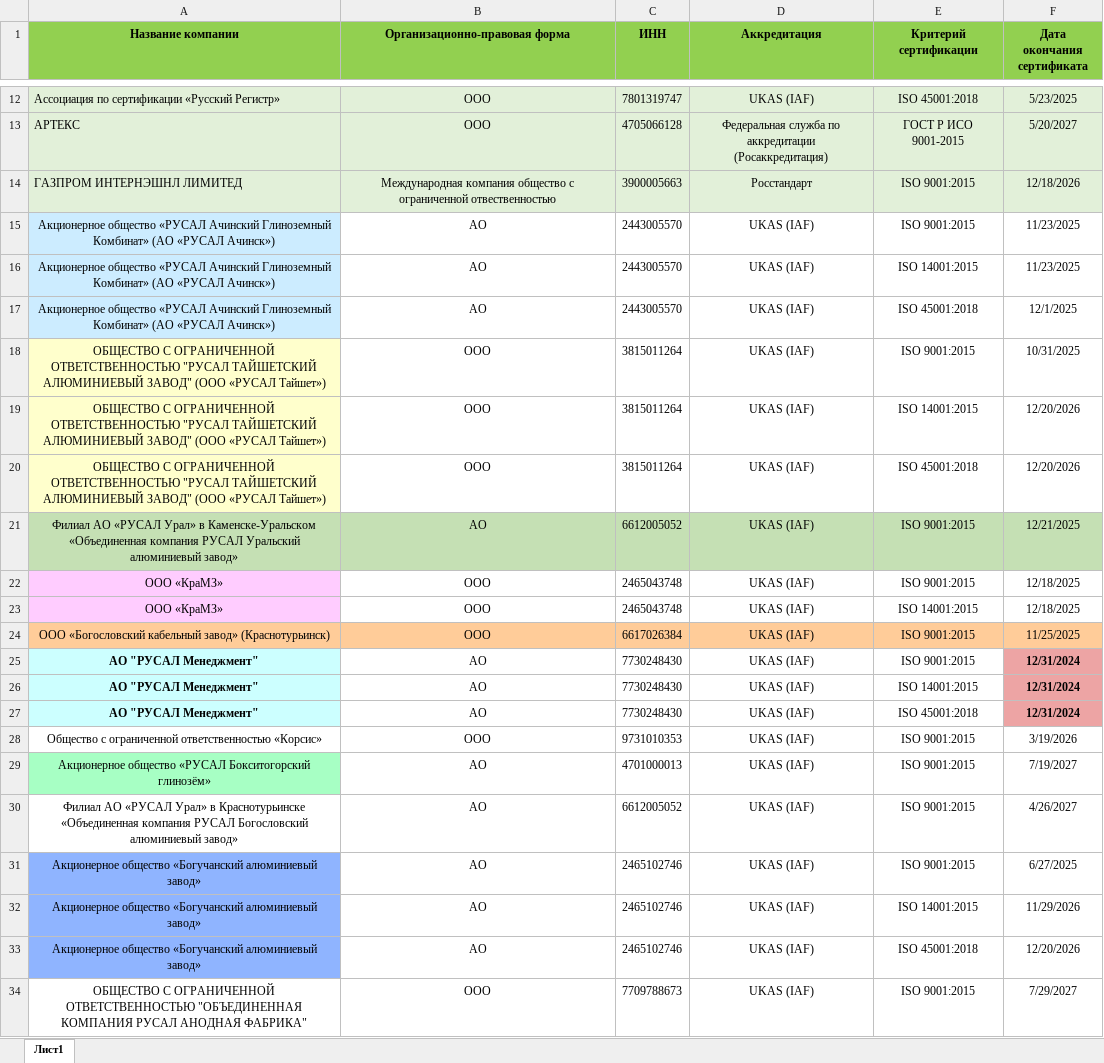
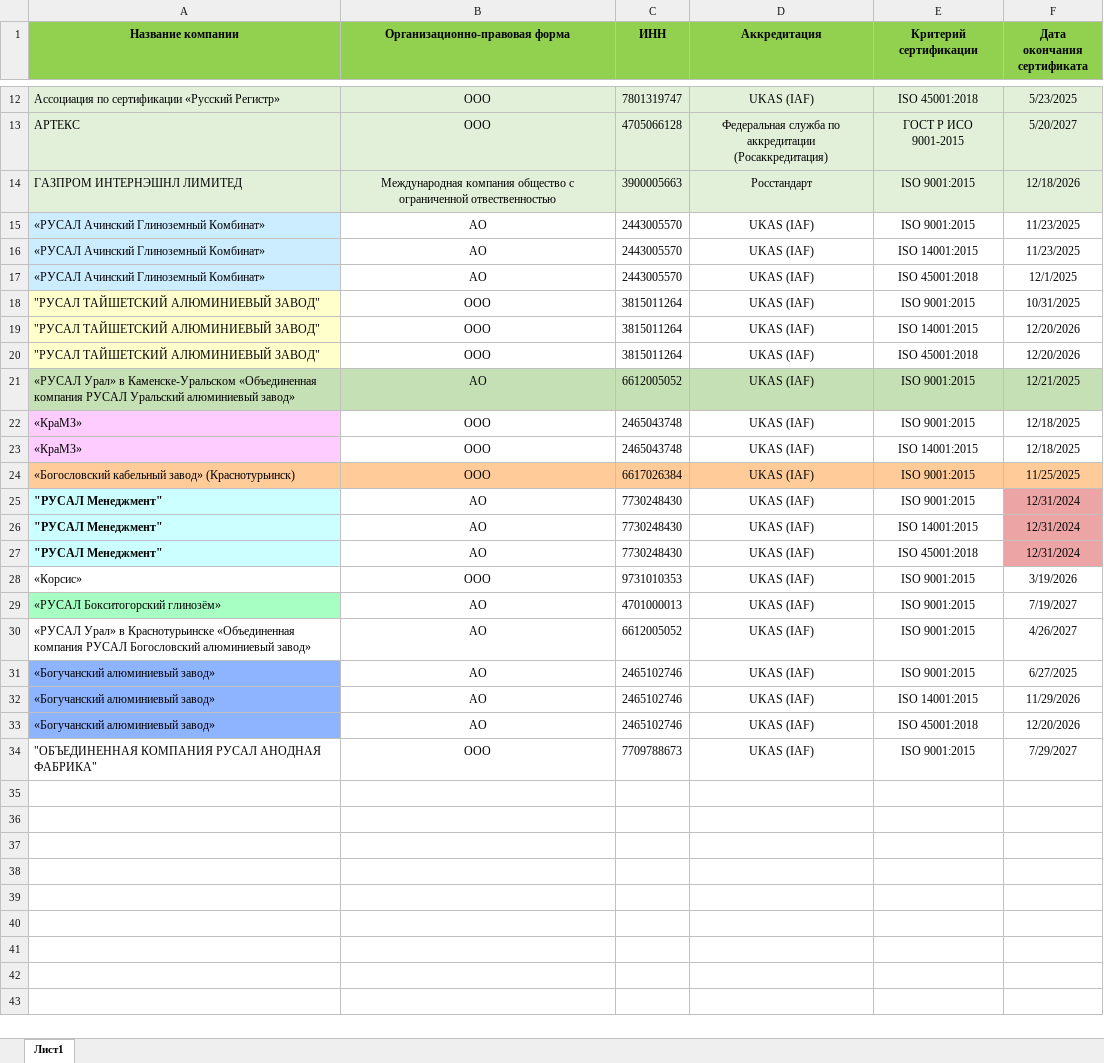
Before and after one commit to Legenda1cr/Legendacompany, an Excel workbook: TRAILPORTAL.xlsx, sheet Лист1, drawn as a sheet; only a part is shown, gaps mark what is left out; values as stored, in another font and other column widths than the file's, no borders; charts and pictures and conditional formats not drawn; the diff names each change by its address in the sheet, - before the commit and + after, or states it on an @@ line.

Commit message:
update TRAILPORTAL

```diff
--- a/TRAILPORTAL.xlsx (sheet Лист1)
+++ b/TRAILPORTAL.xlsx (sheet Лист1)
-A15:A17 (Название компании): Акционерное общество «РУСАЛ Ачинский Глиноземный Комбинат» (АО «РУСАЛ Ачинск»)
+A15:A17 (Название компании): «РУСАЛ Ачинский Глиноземный Комбинат»
-A15:A34 alignment: center
+A15:A34 alignment: left
-A18:A20 (Название компании): ОБЩЕСТВО С ОГРАНИЧЕННОЙ ОТВЕТСТВЕННОСТЬЮ "РУСАЛ ТАЙШЕТСКИЙ АЛЮМИНИЕВЫЙ ЗАВОД" (ООО «РУСАЛ Тайшет»)
+A18:A20 (Название компании): "РУСАЛ ТАЙШЕТСКИЙ АЛЮМИНИЕВЫЙ ЗАВОД"
-A21 (Название компании): Филиал АО «РУСАЛ Урал»…
+A21 (Название компании): «РУСАЛ Урал»…
-A22:A23 (Название компании): ООО «КраМЗ»
+A22:A23 (Название компании): «КраМЗ»
-A24 (Название компании): ООО «Богословский кабельный…
+A24 (Название компании): «Богословский кабельный…
-A25:A27 (Название компании): АО "РУСАЛ Менеджмент"
+A25:A27 (Название компании): "РУСАЛ Менеджмент"
-F25:F27 bold: on
+F25:F27 bold: off
-A28 (Название компании): Общество с ограниченной ответственностью «Корсис»
+A28 (Название компании): «Корсис»
-A29 (Название компании): Акционерное общество «РУСАЛ Бокситогорский глинозём»
+A29 (Название компании): «РУСАЛ Бокситогорский глинозём»
-A30 (Название компании): Филиал АО «РУСАЛ Урал»…
+A30 (Название компании): «РУСАЛ Урал»…
-A31:A33 (Название компании): Акционерное общество «Богучанский алюминиевый завод»
+A31:A33 (Название компании): «Богучанский алюминиевый завод»
-A34 (Название компании): ОБЩЕСТВО С ОГРАНИЧЕННОЙ ОТВЕТСТВЕННОСТЬЮ "ОБЪЕДИНЕННАЯ КОМПАНИЯ…
+A34 (Название компании): "ОБЪЕДИНЕННАЯ КОМПАНИЯ…
```
Also changed, not shown: 2 other files.
